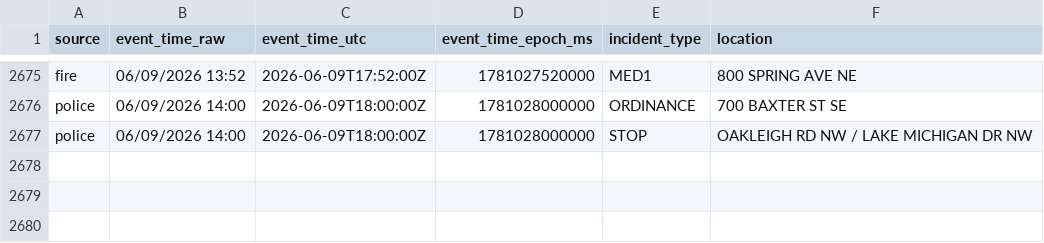
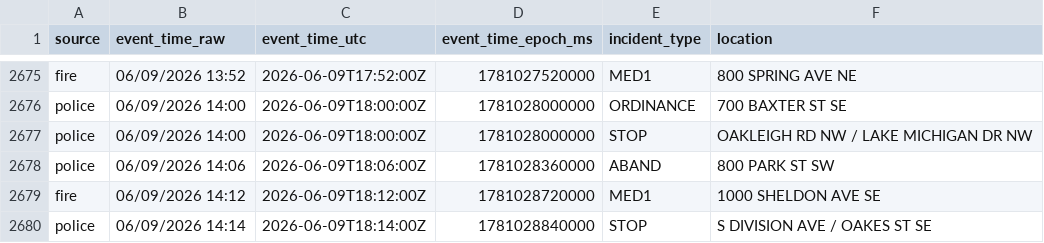
Before and after one commit to Cantica-Systems/west-michigan-dispatch, a CSV file: data/grcity/2026-06.csv, drawn as a sheet; only a part is shown, gaps mark what is left out.

```diff
--- a/data/grcity/2026-06.csv
+++ b/data/grcity/2026-06.csv
@@ -2677 +2677,4 @@ police,06/09/2026 14:00,2026-06-09T18:00:00Z,1781028000000,ORDINANCE,700 BAXTER
 police,06/09/2026 14:00,2026-06-09T18:00:00Z,1781028000000,STOP,OAKLEIGH RD NW / LAKE MICHIGAN DR NW
+police,06/09/2026 14:06,2026-06-09T18:06:00Z,1781028360000,ABAND,800 PARK ST SW
+fire,06/09/2026 14:12,2026-06-09T18:12:00Z,1781028720000,MED1,1000 SHELDON AVE SE
+police,06/09/2026 14:14,2026-06-09T18:14:00Z,1781028840000,STOP,S DIVISION AVE / OAKES ST SE
```
Also changed, not shown: data/kent/2026-06.csv, 3 other files.
